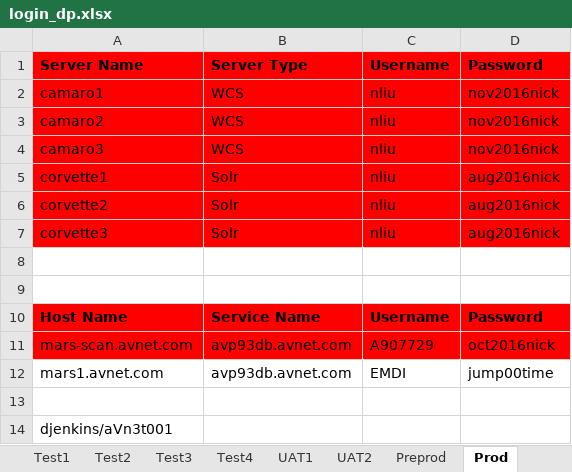
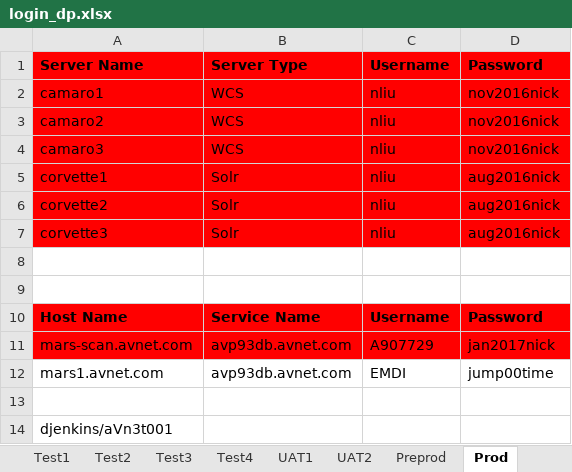
Before and after one commit to synico/learn_hub, an Excel workbook: document/login_dp.xlsx, sheet Prod, drawn as a sheet; values as stored, in another font and other column widths than the file's, no borders; the diff names each change by its address in the sheet, - before the commit and + after, or states it on an @@ line.

```diff
--- a/document/login_dp.xlsx (sheet Prod)
+++ b/document/login_dp.xlsx (sheet Prod)
-D11: oct2016nick
+D11: jan2017nick
```
Also changed, not shown: sheet PricingTool.
